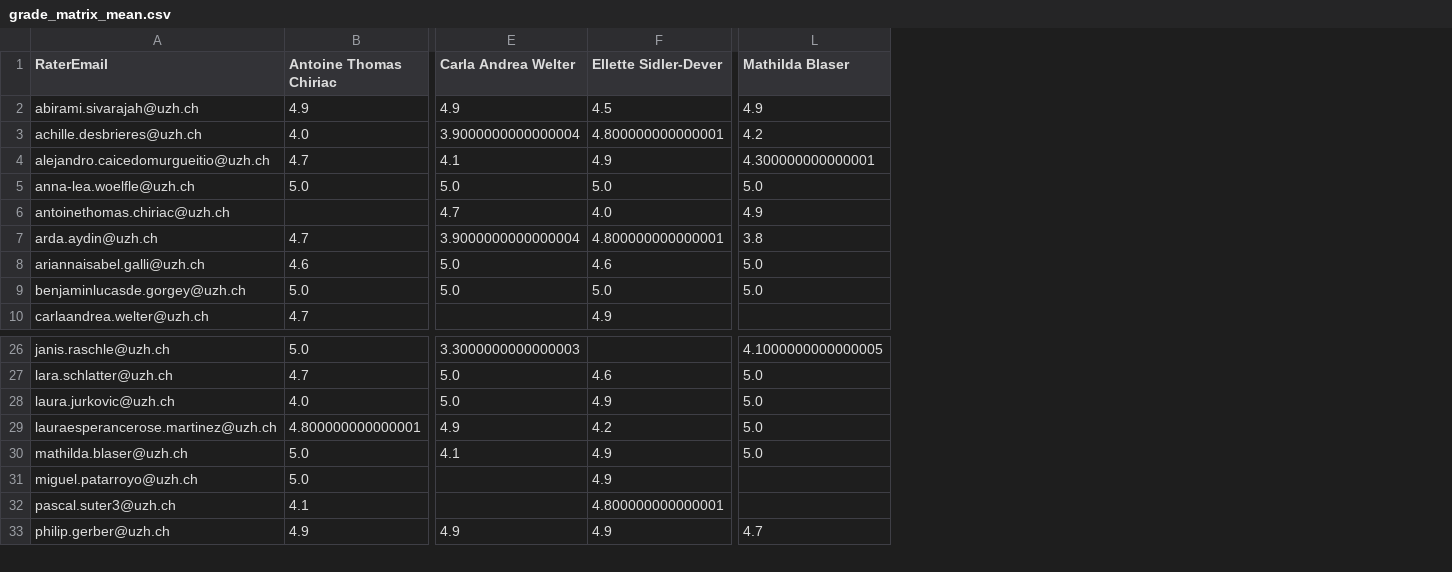
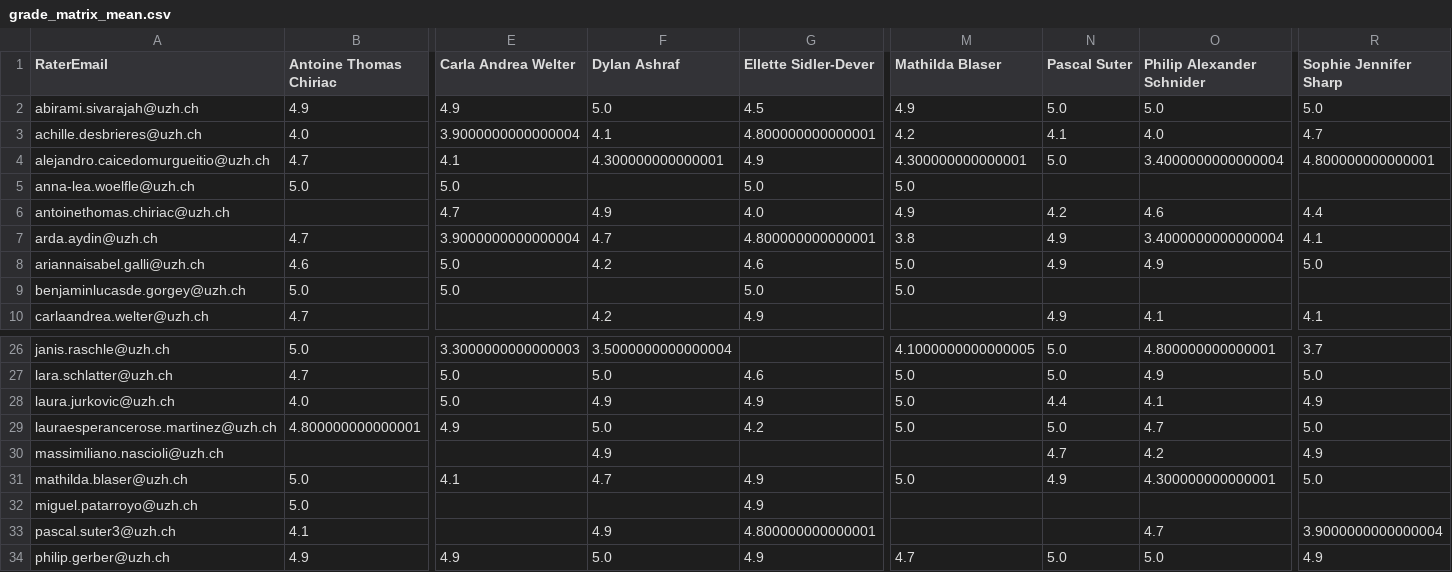
Before and after one commit to RenjieCui/Peer-Grading-Repo-archived, a CSV file: PeerGrading/Output/master/grade_matrix_mean.csv, drawn as a sheet; only a part is shown, gaps mark what is left out; rows hold the shown columns only; the diff names each change by its address in the sheet, - before the commit and + after, or states it on an @@ line.

```diff
--- a/PeerGrading/Output/master/grade_matrix_mean.csv
+++ b/PeerGrading/Output/master/grade_matrix_mean.csv
+column F (Dylan Ashraf), rows 2-10: 5.0 | 4.1 | 4.300000000000001 |  | 4.9 | 4.7 | 4.2 |  | 4.2; rows 26-29: 3.5000000000000004 | 5.0 | 4.9 | 5.0; rows 31-34: 4.7 |  | 4.9 | 5.0
+column N (Pascal Suter), rows 2-10: 5.0 | 4.1 | 5.0 |  | 4.2 | 4.9 | 4.9 |  | 4.9; rows 26-29: 5.0 | 5.0 | 4.4 | 5.0; rows 31-34: 4.9 |  |  | 5.0
+column O (Philip Alexander Schnider), rows 2-10: 5.0 | 4.0 | 3.4000000000000004 |  | 4.6 | 3.4000000000000004 | 4.9 |  | 4.1; rows 26-29: 4.800000000000001 | 4.9 | 4.1 | 4.7; rows 31-34: 4.300000000000001 |  | 4.7 | 5.0
+column R (Sophie Jennifer Sharp), rows 2-10: 5.0 | 4.7 | 4.800000000000001 |  | 4.4 | 4.1 | 5.0 |  | 4.1; rows 26-29: 3.7 | 5.0 | 4.9 | 5.0; rows 31-34: 5.0 |  | 3.9000000000000004 | 4.9
+row 30: massimiliano.nascioli@uzh.ch |  |  | 4.9 |  |  | 4.7 | 4.2 | 4.9
```
Also changed, not shown: PeerGrading/Output/master/grade_matrix_count.csv, PeerGrading/Output/peer_log_W01.csv, 16 other files.
